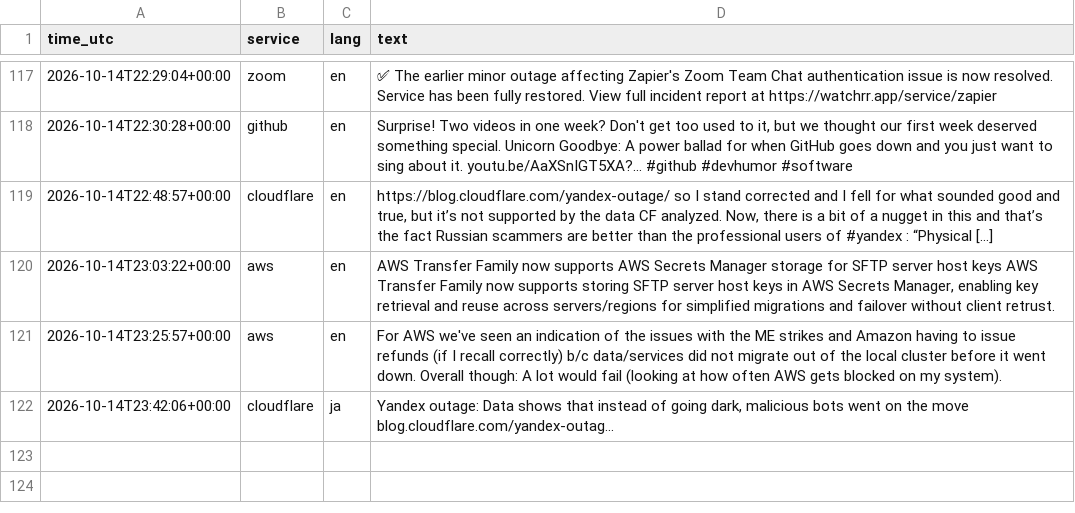
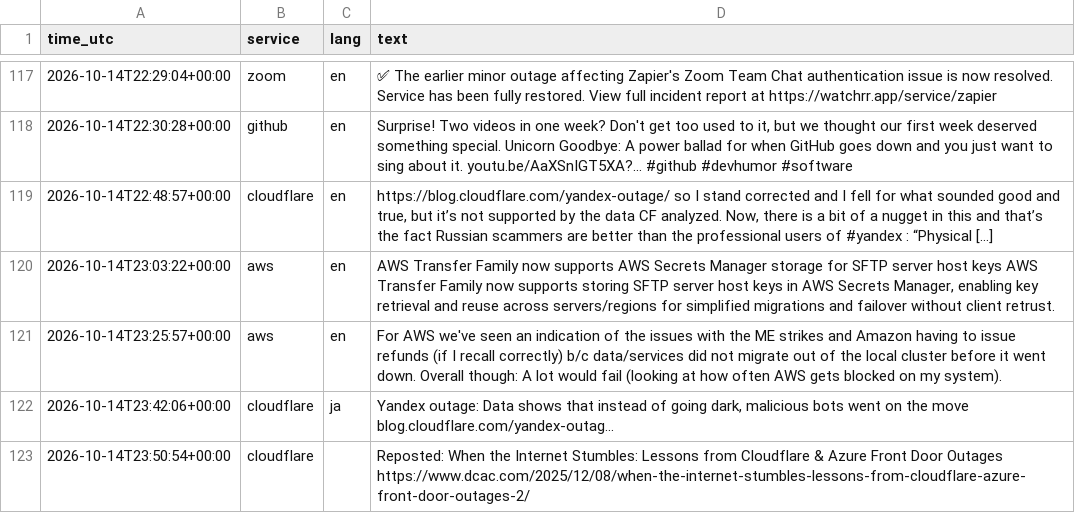
Before and after one commit to 8Y12N/ai4g-portfolio-Yazan_Nemo, a CSV file: Term 1/Week 6/hackathon/data/posts.csv, drawn as a sheet; only a part is shown, gaps mark what is left out; the diff names each change by its address in the sheet, - before the commit and + after, or states it on an @@ line.

```diff
--- a/Term 1/Week 6/hackathon/data/posts.csv
+++ b/Term 1/Week 6/hackathon/data/posts.csv
+row 123: 2026-10-14T23:50:54+00:00 | cloudflare |  | Reposted: When the Internet Stumbles: Lessons from Cloudflare & Azure Front Door Outages https://www.dcac.com/2025/12/08/when-the-internet-stumbles-lessons-from-cloudflare-azure-front-door-outages-2/
```
Also changed, not shown: Term 1/Week 6/hackathon/data/sentiment.csv, 1 other file.
